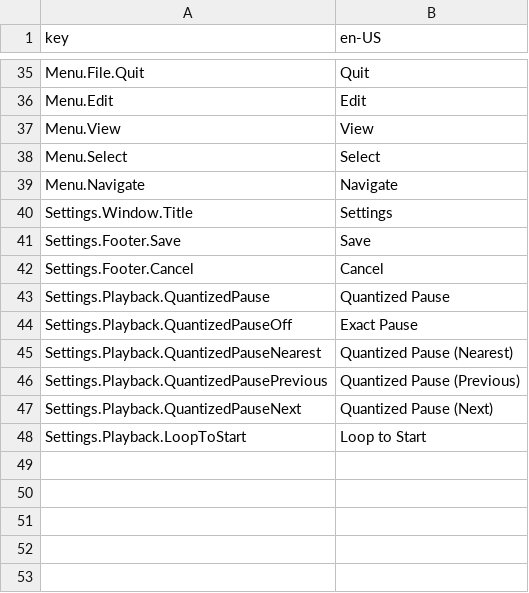
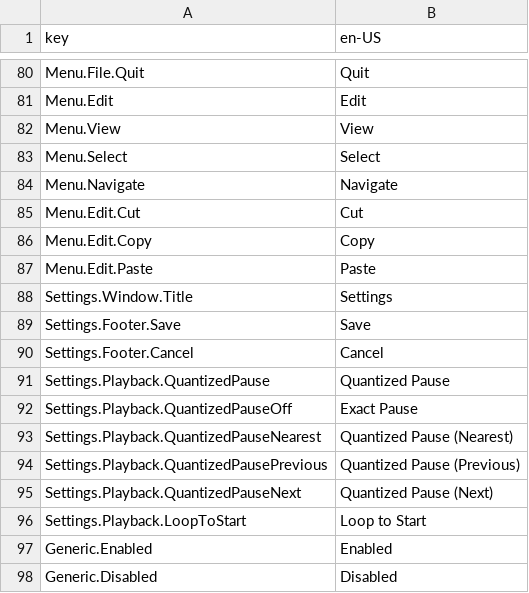
Before and after one commit to Yasu3D/SaturnEdit, a CSV file: SaturnEdit/Assets/Locales/locales.csv, drawn as a sheet; only a part is shown, gaps mark what is left out; the diff covers the shown part only; the diff names each change by its address in the sheet, - before the commit and + after, or states it on an @@ line.

```diff
--- a/SaturnEdit/Assets/Locales/locales.csv
+++ b/SaturnEdit/Assets/Locales/locales.csv
+row 85: Menu.Edit.Cut | Cut
+row 86: Menu.Edit.Copy | Copy
+row 87: Menu.Edit.Paste | Paste
+row 97: Generic.Enabled | Enabled
+row 98: Generic.Disabled | Disabled
```
Also changed, not shown: 45 added rows elsewhere in this file, 13 other files.
